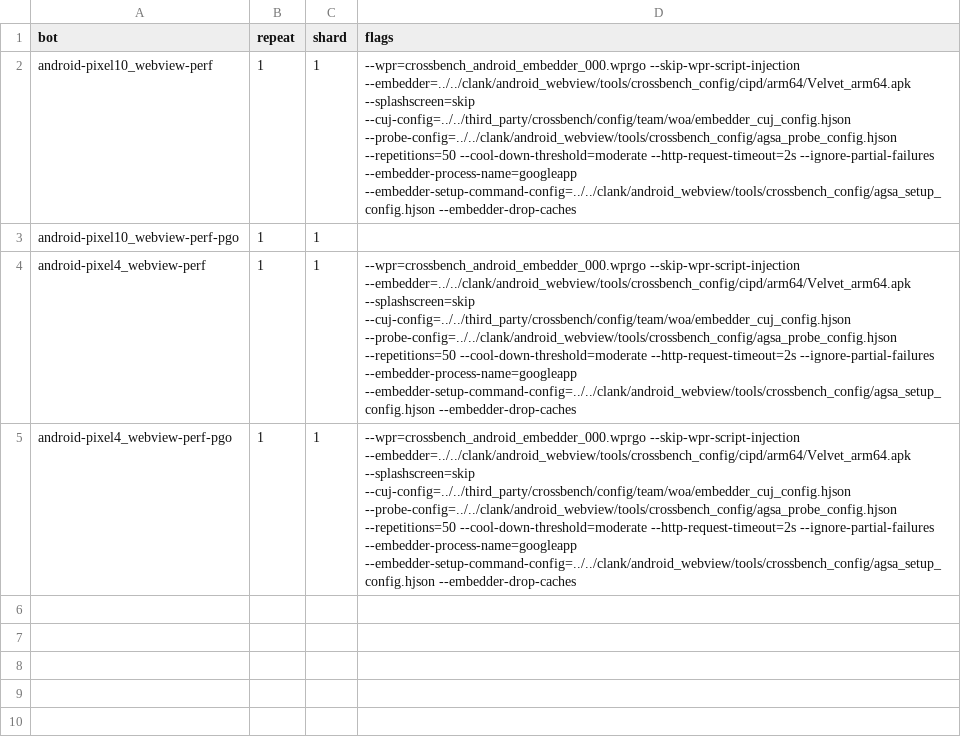
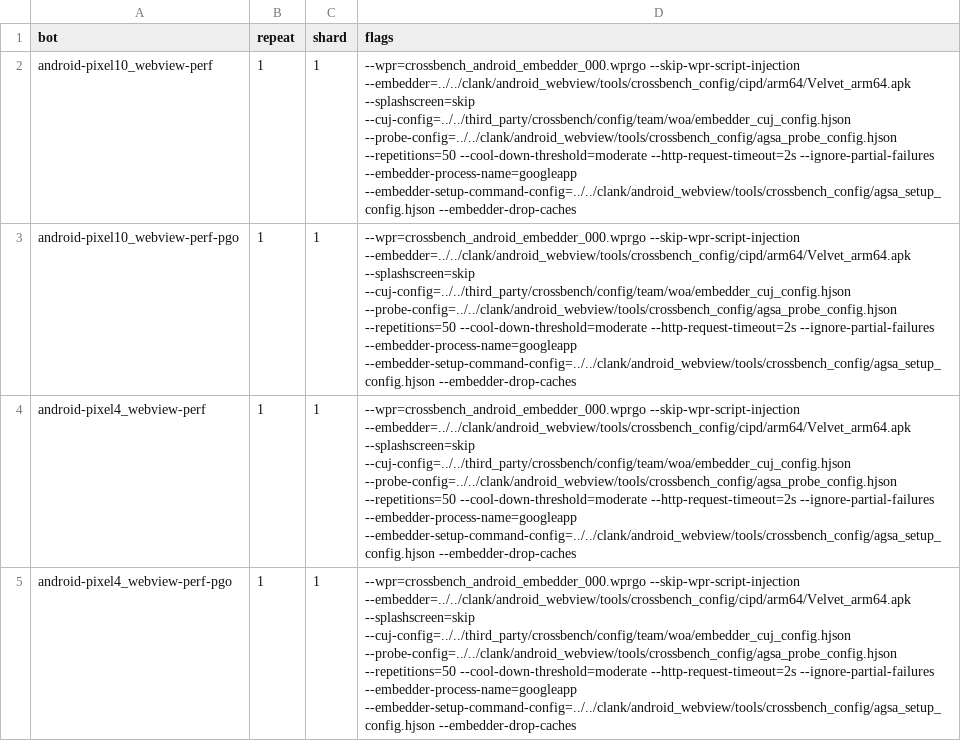
Before and after one commit to chromium-full-mirror/chromium_src_tools_perf, a CSV file: core/schedule/embedder.crossbench.csv, drawn as a sheet; the diff names each change by its address in the sheet, - before the commit and + after, or states it on an @@ line.

```diff
--- a/core/schedule/embedder.crossbench.csv
+++ b/core/schedule/embedder.crossbench.csv
-D3 (flags): (empty)
+D3 (flags): --wpr=crossbench_android_embedder_000.wprgo --skip-wpr-script-injection --embedder=../../clank/android_webview/tools/crossbench_config/cipd/arm64/Velvet_arm64.apk --splashscreen=skip --cuj-config=../../third_party/crossbench/config/team/woa/embedder_cuj_config.hjson --probe-config=../../clank/android_webview/tools/crossbench_config/agsa_probe_config.hjson --repetitions=50 --cool-down-threshold=moderate --http-request-timeout=2s --ignore-partial-failures --embedder-process-name=googleapp --embedder-setup-command-config=../../clank/android_webview/tools/crossbench_config/agsa_setup_config.hjson --embedder-drop-caches
```
Also changed, not shown: core/schedule/gma.embedder.crossbench.csv, core/schedule/loading.crossbench.csv, 2 other files.
